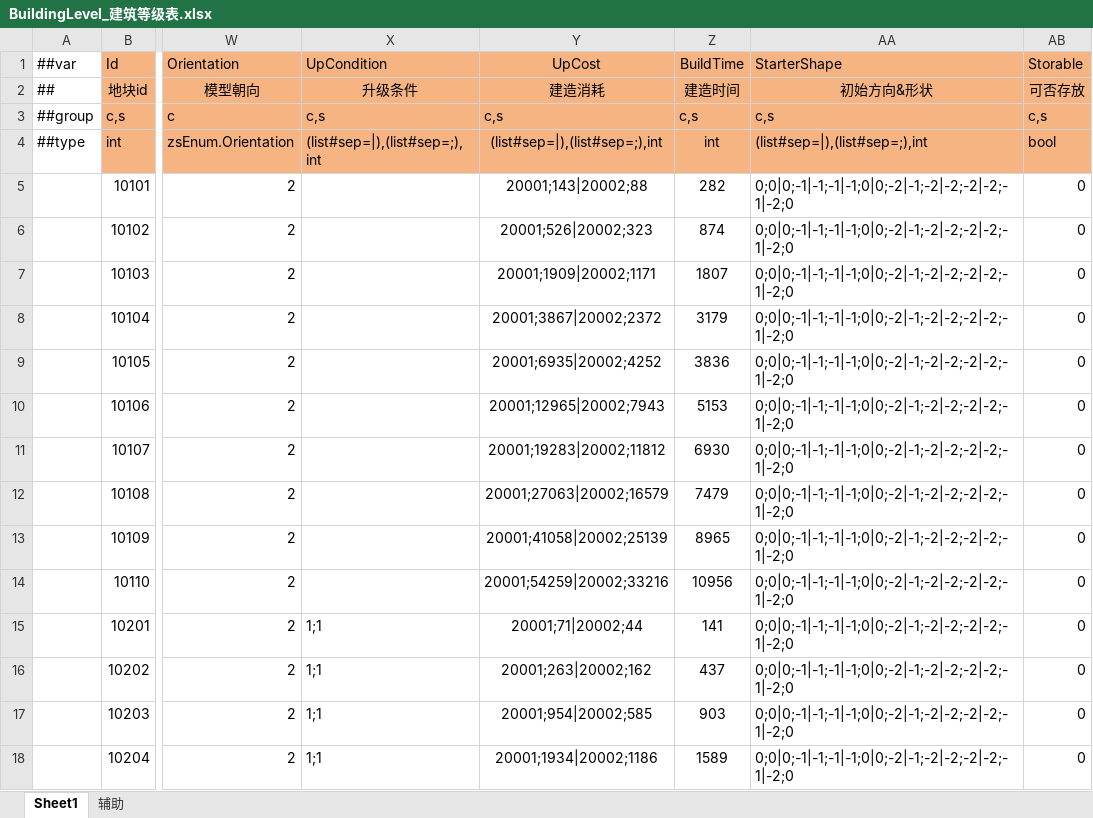
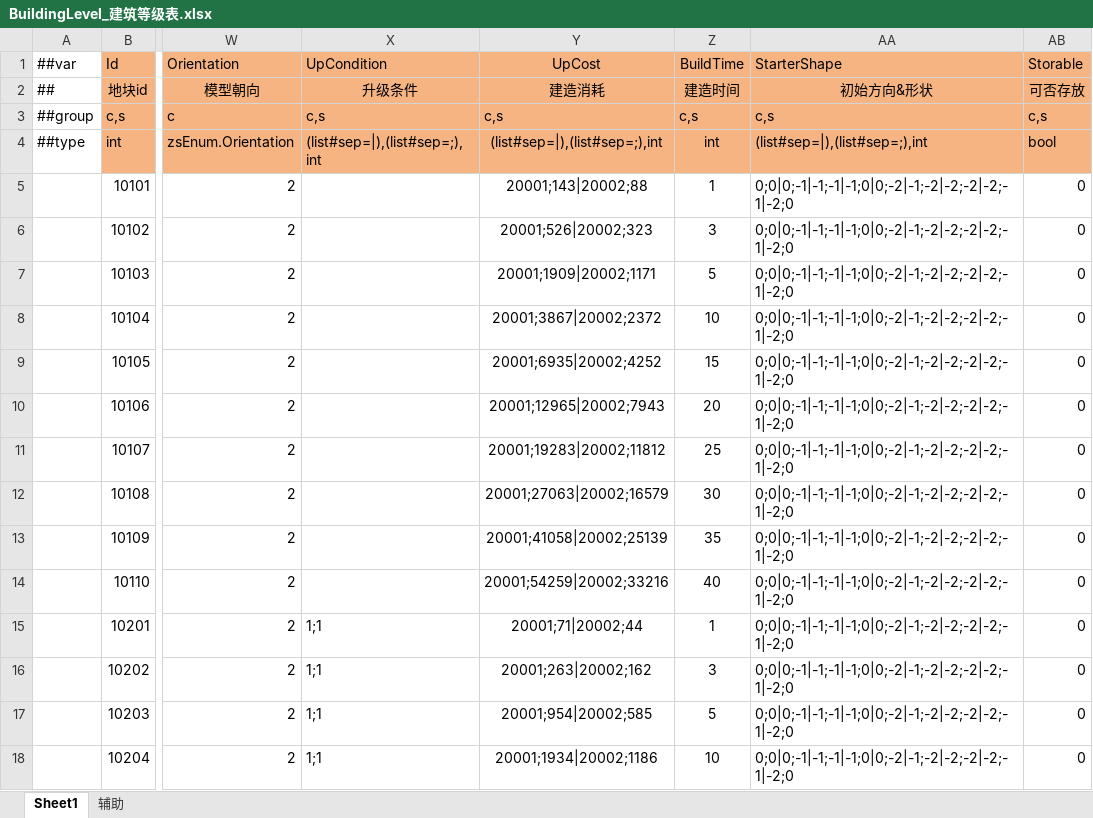
Before and after one commit to leonsirui/AI-Unity-Framework, an Excel workbook: LubanTools/DesignerConfigs/Datas/BuildingLevel_建筑等级表.xlsx, sheet Sheet1, drawn as a sheet; only a part is shown, gaps mark what is left out; values as stored, in another font and other column widths than the file's, no borders; the diff covers the shown part only; the diff names each change by its address in the sheet, - before the commit and + after, or states it on an @@ line.

```diff
--- a/LubanTools/DesignerConfigs/Datas/BuildingLevel_建筑等级表.xlsx (sheet Sheet1)
+++ b/LubanTools/DesignerConfigs/Datas/BuildingLevel_建筑等级表.xlsx (sheet Sheet1)
-Z5 (BuildTime): 282
+Z5 (BuildTime): 1
-Z6 (BuildTime): 874
+Z6 (BuildTime): 3
-Z7 (BuildTime): 1807
+Z7 (BuildTime): 5
-Z8 (BuildTime): 3179
+Z8 (BuildTime): 10
-Z9 (BuildTime): 3836
+Z9 (BuildTime): 15
-Z10 (BuildTime): 5153
+Z10 (BuildTime): 20
-Z11 (BuildTime): 6930
+Z11 (BuildTime): 25
-Z12 (BuildTime): 7479
+Z12 (BuildTime): 30
-Z13 (BuildTime): 8965
+Z13 (BuildTime): 35
-Z14 (BuildTime): 10956
+Z14 (BuildTime): 40
-Z15 (BuildTime): 141
+Z15 (BuildTime): 1
-Z16 (BuildTime): 437
+Z16 (BuildTime): 3
-Z17 (BuildTime): 903
+Z17 (BuildTime): 5
-Z18 (BuildTime): 1589
+Z18 (BuildTime): 10
```
Also changed, not shown: 256 edited cells elsewhere in this sheet, sheet 辅助, LubanTools/DesignerConfigs/Datas/GameConfig_游戏配置.xlsx, LubanTools/DesignerConfigs/Datas/IslandLevel_岛屿等级表.xlsx, 33 other files.
